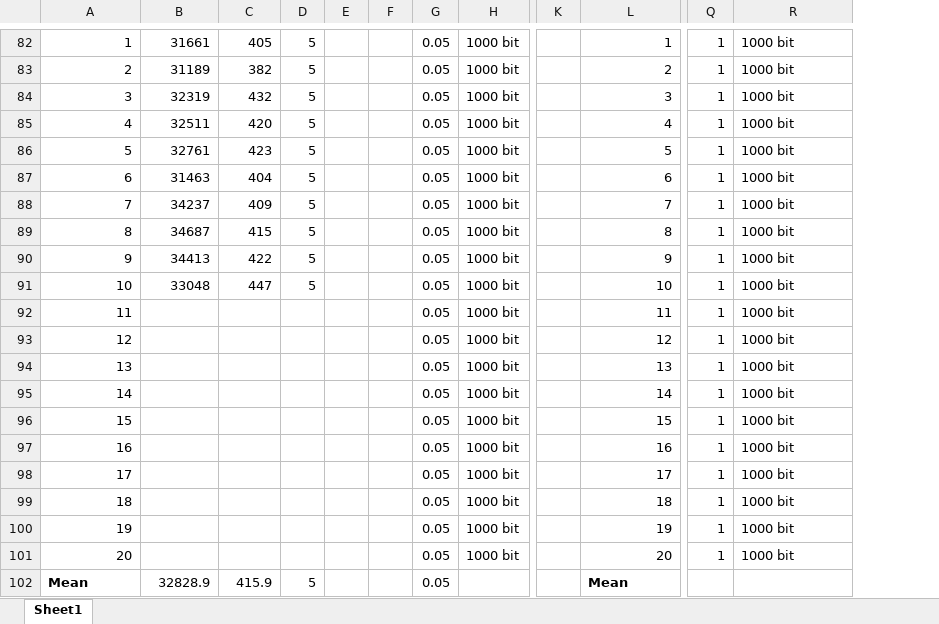
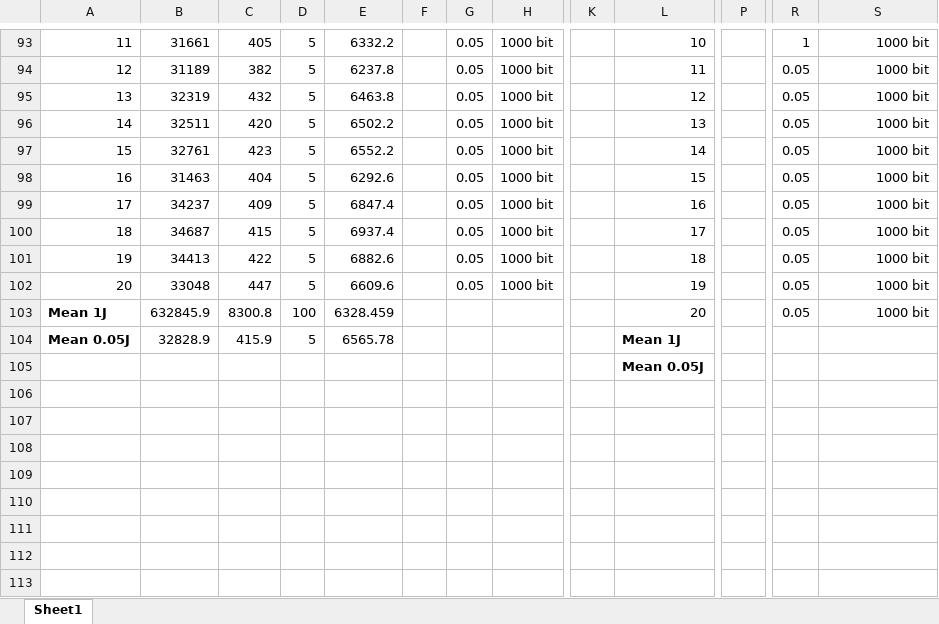
Before and after one commit to PaxelK/ThesisWorkCybercom, an Excel workbook: pyFiles/RL/Results/New Results/ResultsDQNfixEpsilon.xlsx, sheet Sheet1, drawn as a sheet; only a part is shown, gaps mark what is left out; values as stored, in another font and other column widths than the file's, no borders; removed rows and columns are numbered as before the commit, all else as after; rows hold the shown columns only; the diff covers the shown part only; the diff names each change by its address in the sheet, - before the commit and + after, or states it on an @@ line.

```diff
--- a/pyFiles/RL/Results/New Results/ResultsDQNfixEpsilon.xlsx (sheet Sheet1)
+++ b/pyFiles/RL/Results/New Results/ResultsDQNfixEpsilon.xlsx (sheet Sheet1)
-column E, empty
+column E, rows 93-102: 6332.2 | 6237.8 | 6463.8 | 6502.2 | 6552.2 | 6292.6 | 6847.4 | 6937.4 | 6882.6 | 6609.6; row 104: 6565.78
+column P, empty
@@ column A renumbered between rows 69 and 104 @@
-L93: 1
+L93: 10
-S93:S102 alignment: left
+S93:S102 alignment: right
-L94: 2
+L94: 11
-R94:R102: 1
+R94:R102: 0.05
-L95: 3
+L95: 12
-L96: 4
+L96: 13
-L97: 5
+L97: 14
-L98: 6
+L98: 15
-L99: 7
+L99: 16
-L100: 8
+L100: 17
-L101: 9
+L101: 18
-L102: 10
+L102: 19
-row 92: 11 |  |  |  |  |  | 0.05 | 1000 bit |  | 11 | 1 | 1000 bit
-row 93: 12 |  |  |  |  |  | 0.05 | 1000 bit |  | 12 | 1 | 1000 bit
-row 94: 13 |  |  |  |  |  | 0.05 | 1000 bit |  | 13 | 1 | 1000 bit
-row 95: 14 |  |  |  |  |  | 0.05 | 1000 bit |  | 14 | 1 | 1000 bit
-row 96: 15 |  |  |  |  |  | 0.05 | 1000 bit |  | 15 | 1 | 1000 bit
-row 97: 16 |  |  |  |  |  | 0.05 | 1000 bit |  | 16 | 1 | 1000 bit
-row 98: 17 |  |  |  |  |  | 0.05 | 1000 bit |  | 17 | 1 | 1000 bit
-row 99: 18 |  |  |  |  |  | 0.05 | 1000 bit |  | 18 | 1 | 1000 bit
-row 100: 19 |  |  |  |  |  | 0.05 | 1000 bit |  | 19 | 1 | 1000 bit
-row 101: 20 |  |  |  |  |  | 0.05 | 1000 bit |  | 20 | 1 | 1000 bit
+row 103: Mean 1J | 632845.9 | 8300.8 | 100 | 6328.459 |  |  |  |  | 20 |  | 0.05 | 1000 bit
-G104: 0.05
+G104: (empty)
-L104: Mean
+L104: Mean 1J
+row 105:  |  |  |  |  |  |  |  |  | Mean 0.05J
```
Also changed, not shown: 23 added rows, 12 removed rows, 49 edited cells and cell formats elsewhere in this sheet, pyFiles/RL/Results/New Results/ResultsDQNdecayEpsilon.xlsx, 8 other files.
